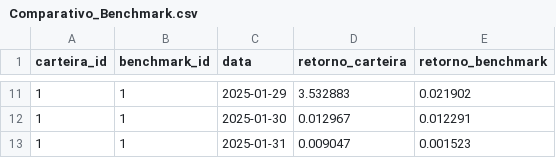
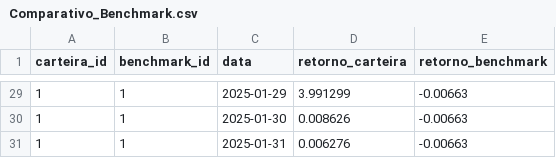
Before and after one commit to Andreicsantana/ProjetoTSQL, a CSV file: generated_dataset/Comparativo_Benchmark.csv, drawn as a sheet; only a part is shown, gaps mark what is left out; the diff covers the shown part only.

```diff
--- a/generated_dataset/Comparativo_Benchmark.csv
+++ b/generated_dataset/Comparativo_Benchmark.csv
@@ -11,3 +29,3 @@ carteira_id,benchmark_id,data,retorno_carteira,retorno_benchmark
-1,1,2025-01-29,3.532883,0.021902
-1,1,2025-01-30,0.012967,0.012291
-1,1,2025-01-31,0.009047,0.001523
+1,1,2025-01-29,3.991299,-0.00663
+1,1,2025-01-30,0.008626,-0.00663
+1,1,2025-01-31,0.006276,-0.00663
```
Also changed, not shown: 18 added rows and 18 edited cells elsewhere in this file, generated_dataset/Alertas.csv, generated_dataset/Ativos.csv, 11 other files.
